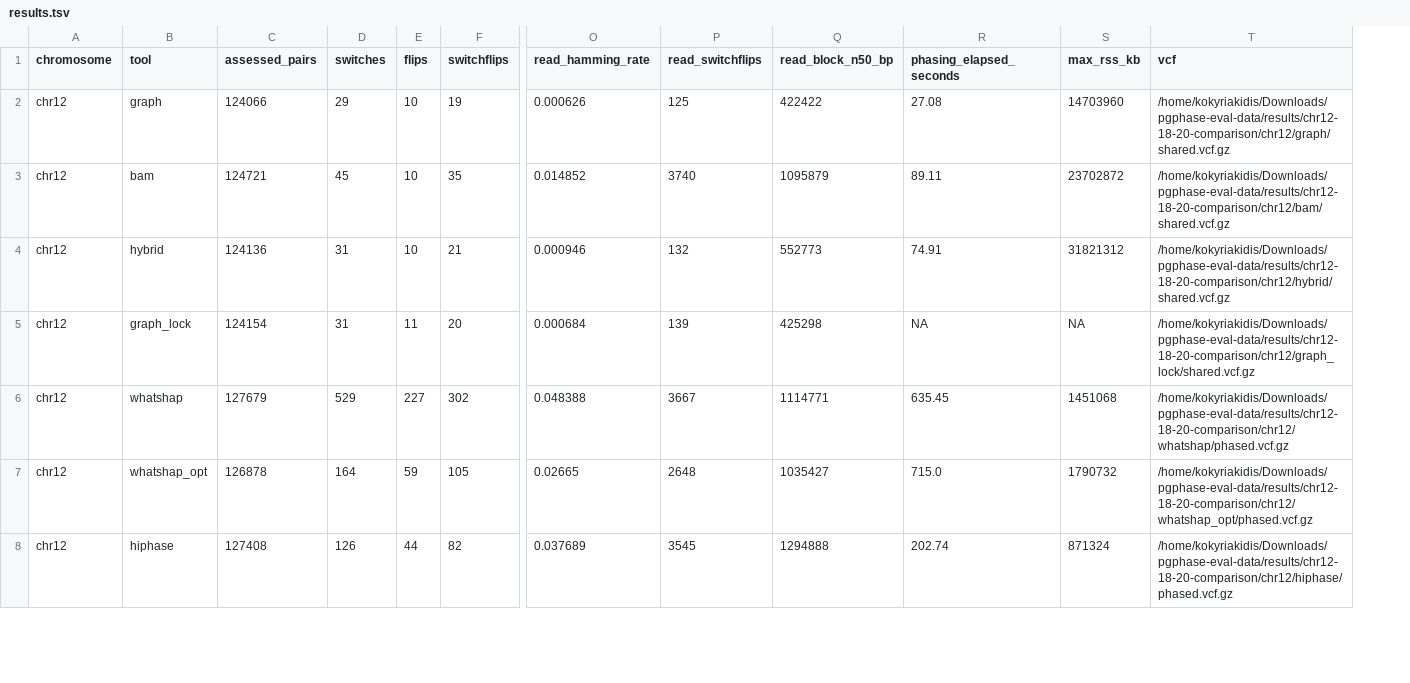
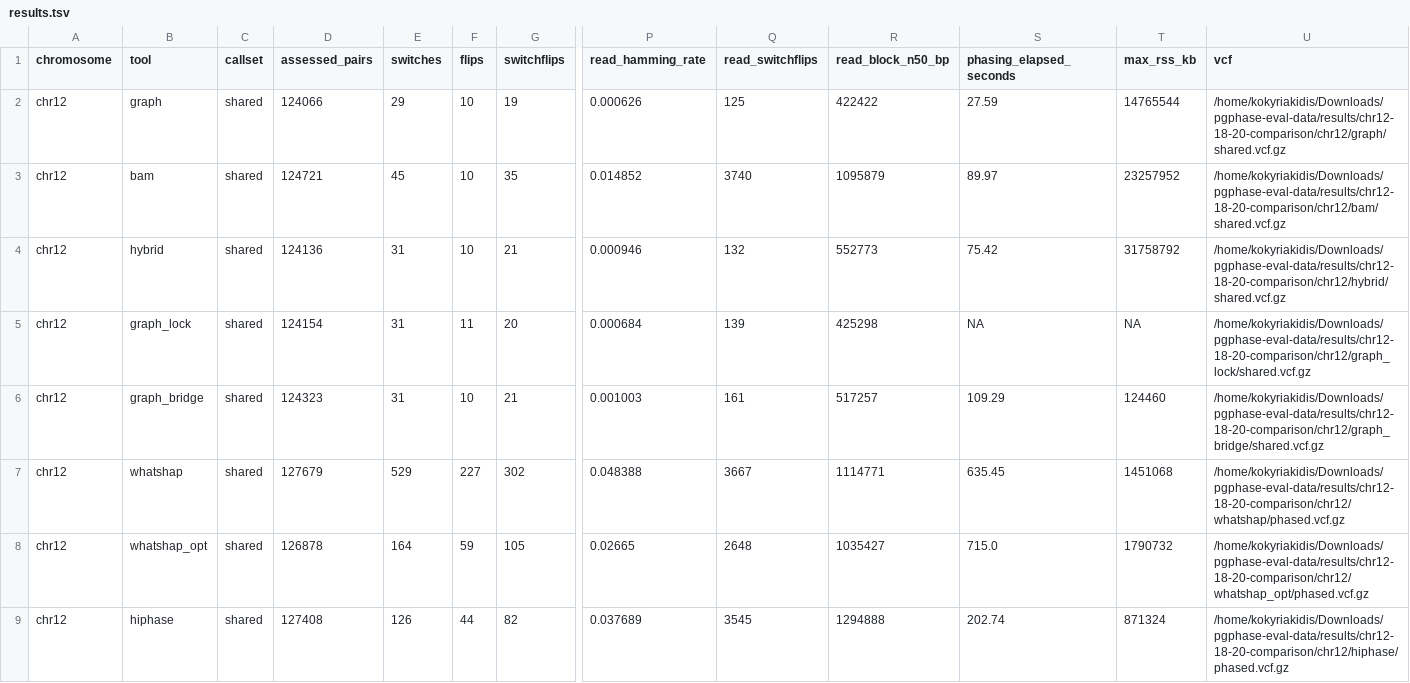
Before and after one commit to kokyriakidis/pgphase, a TSV file: evaluations/2026-09-12-chr12-18-20-comparison/results.tsv, drawn as a sheet; only a part is shown, gaps mark what is left out; addresses are those after the commit; rows hold the shown columns only; the diff covers the shown part only; the diff names each change by its address in the sheet, - before the commit and + after, or states it on an @@ line.

Commit message:
Add LongcallD benchmark and graph bridge evaluation
Freeze the chr20 native LongcallD control, report its truth metrics, and add parity-aware graph phase-set bridges to the reproducible chromosome panel.\n\nCo-authored-by: Ona <no-reply@ona.com>

```diff
--- a/evaluations/2026-09-12-chr12-18-20-comparison/results.tsv
+++ b/evaluations/2026-09-12-chr12-18-20-comparison/results.tsv
+column C (callset), rows 2-5: all shared; rows 7-9: all shared
-S2 (phasing_elapsed_seconds): 27.08
+S2 (phasing_elapsed_seconds): 27.59
-T2 (max_rss_kb): 14703960
+T2 (max_rss_kb): 14765544
-S3 (phasing_elapsed_seconds): 89.11
+S3 (phasing_elapsed_seconds): 89.97
-T3 (max_rss_kb): 23702872
+T3 (max_rss_kb): 23257952
-S4 (phasing_elapsed_seconds): 74.91
+S4 (phasing_elapsed_seconds): 75.42
-T4 (max_rss_kb): 31821312
+T4 (max_rss_kb): 31758792
+row 6: chr12 | graph_bridge | shared | 124323 | 31 | 10 | 21 | 0.001003 | 161 | 517257 | 109.29 | 124460 | /home/kokyriakidis/Downloads/pgphase-eval-data/results/chr12-18-20-comparison/chr12/graph_bridge/shared.vcf.gz
```
Also changed, not shown: 1 added row and 6 edited cells elsewhere in this file, evaluations/2026-09-12-chr12-18-20-comparison/correct_bridge_summary.tsv, evaluations/2026-09-12-chr12-18-20-comparison/gap_summary.tsv, 14 other files.
